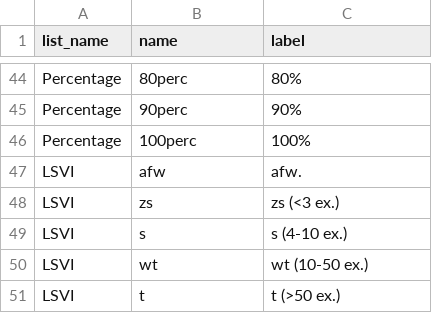
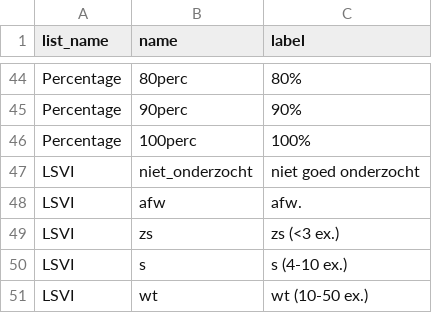
Before and after one commit to inbo/gis-lsvi-app, a CSV file: input/survey123_schalen.csv, drawn as a sheet; only a part is shown, gaps mark what is left out; the shorter side is filled out with more unchanged rows; the diff names each change by its address in the sheet, - before the commit and + after, or states it on an @@ line.

```diff
--- a/input/survey123_schalen.csv
+++ b/input/survey123_schalen.csv
+row 47: LSVI | niet_onderzocht | niet goed onderzocht
```
Also changed, not shown: 2 other files.
